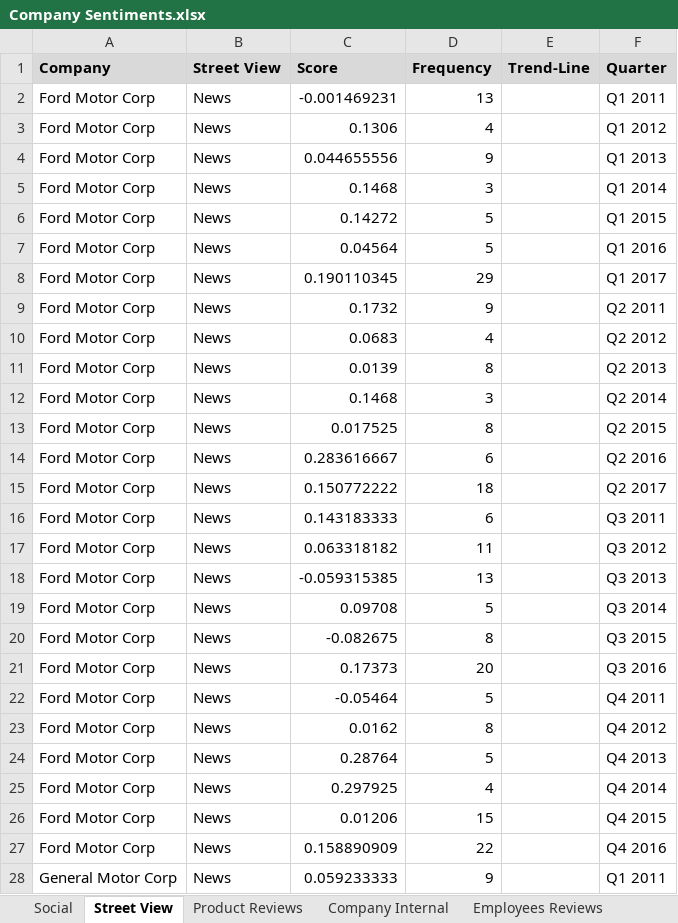
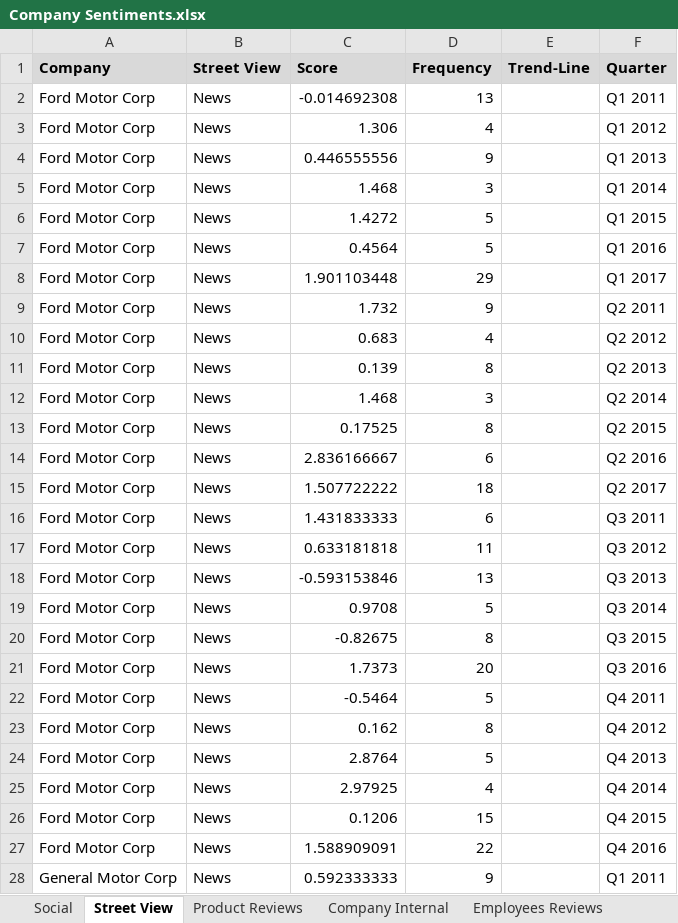
Before and after one commit to rshahabadi1987/senantech, an Excel workbook: Company Sentiments.xlsx, sheet Street View, drawn as a sheet; only a part is shown; values as stored, in another font and other column widths than the file's, no borders; the diff covers the shown part only; the diff names each change by its address in the sheet, - before the commit and + after, or states it on an @@ line.

```diff
--- a/Company Sentiments.xlsx (sheet Street View)
+++ b/Company Sentiments.xlsx (sheet Street View)
-C2 (Score): -0.001469231
+C2 (Score): -0.014692308
-C3 (Score): 0.1306
+C3 (Score): 1.306
-C4 (Score): 0.044655556
+C4 (Score): 0.446555556
-C5 (Score): 0.1468
+C5 (Score): 1.468
-C6 (Score): 0.14272
+C6 (Score): 1.4272
-C7 (Score): 0.04564
+C7 (Score): 0.4564
-C8 (Score): 0.190110345
+C8 (Score): 1.901103448
-C9 (Score): 0.1732
+C9 (Score): 1.732
-C10 (Score): 0.0683
+C10 (Score): 0.683
-C11 (Score): 0.0139
+C11 (Score): 0.139
-C12 (Score): 0.1468
+C12 (Score): 1.468
-C13 (Score): 0.017525
+C13 (Score): 0.17525
-C14 (Score): 0.283616667
+C14 (Score): 2.836166667
-C15 (Score): 0.150772222
+C15 (Score): 1.507722222
-C16 (Score): 0.143183333
+C16 (Score): 1.431833333
-C17 (Score): 0.063318182
+C17 (Score): 0.633181818
-C18 (Score): -0.059315385
+C18 (Score): -0.593153846
-C19 (Score): 0.09708
+C19 (Score): 0.9708
-C20 (Score): -0.082675
+C20 (Score): -0.82675
-C21 (Score): 0.17373
+C21 (Score): 1.7373
-C22 (Score): -0.05464
+C22 (Score): -0.5464
-C23 (Score): 0.0162
+C23 (Score): 0.162
-C24 (Score): 0.28764
+C24 (Score): 2.8764
-C25 (Score): 0.297925
+C25 (Score): 2.97925
-C26 (Score): 0.01206
+C26 (Score): 0.1206
-C27 (Score): 0.158890909
+C27 (Score): 1.588909091
-C28 (Score): 0.059233333
+C28 (Score): 0.592333333
```
Also changed, not shown: 96 edited cells elsewhere in this sheet, sheet Product Reviews, sheet Social, sheet Employees Reviews, other sheet tabs.
